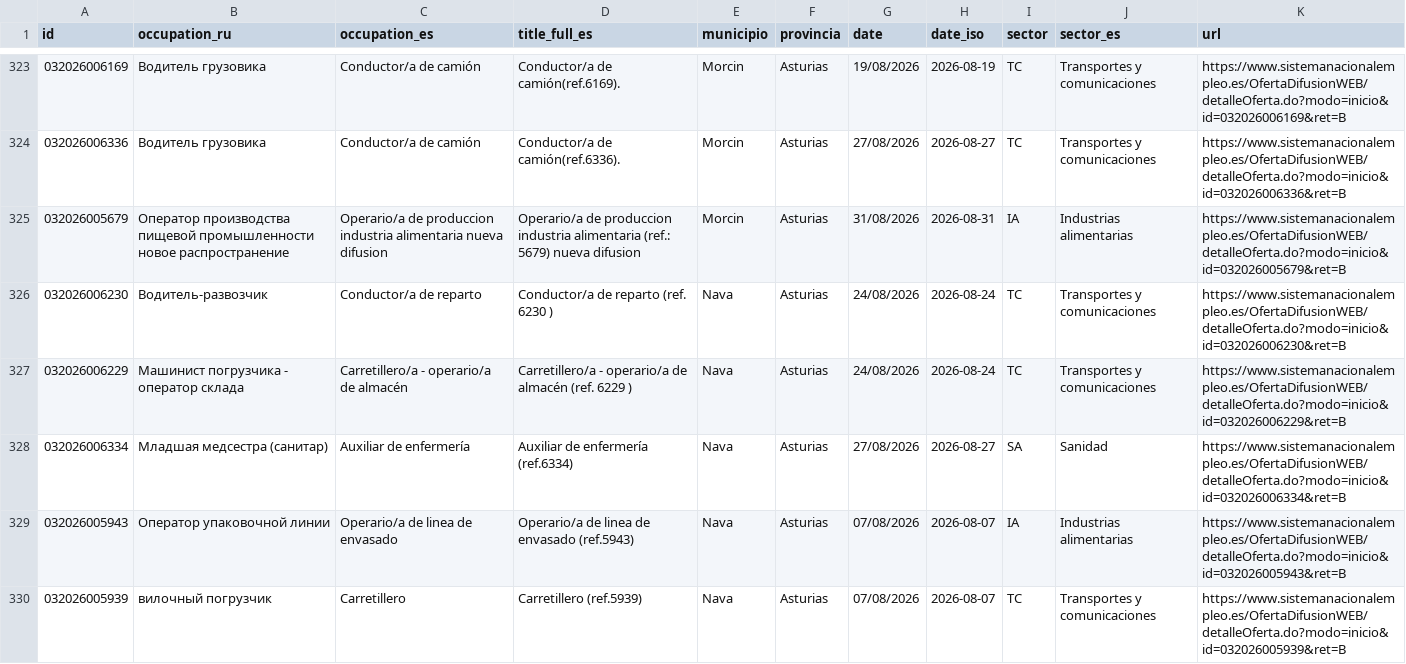
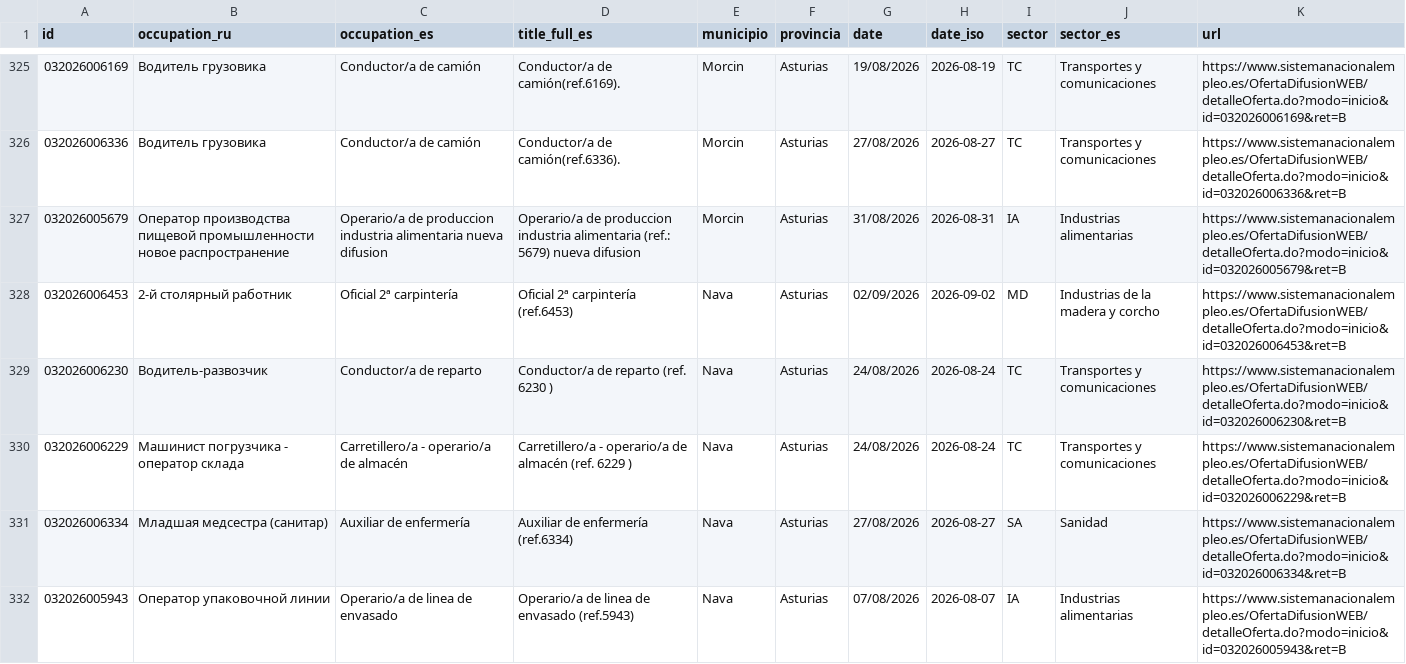
Before and after one commit to RealBuddy/sepe-jobs, a CSV file: catalog.csv, drawn as a sheet; only a part is shown, gaps mark what is left out; the shorter side is filled out with more unchanged rows; the diff covers the shown part only.

```diff
--- a/catalog.csv
+++ b/catalog.csv
@@ -325,2 +327,3 @@
 032026005679,Оператор производства пищевой промышленности новое распространение,Operario/a de produccion industria alimentaria nueva difusion,Operario/a de produccion industria alimentaria (ref.: 5679) nueva difusion,Morcin,Asturias,31/08/2026,2026-08-31,IA,Industrias alimentarias,https://www.sistemanacionalempleo.es/OfertaDifusionWEB/detalleOferta.do?modo=inicio&id=032026005679&ret=B
+032026006453,2-й столярный работник,Oficial 2ª carpintería,Oficial 2ª carpintería (ref.6453),Nava,Asturias,02/09/2026,2026-09-02,MD,Industrias de la madera y corcho,https://www.sistemanacionalempleo.es/OfertaDifusionWEB/detalleOferta.do?modo=inicio&id=032026006453&ret=B
 032026006230,Водитель-развозчик,Conductor/a de reparto,Conductor/a de reparto (ref. 6230 ),Nava,Asturias,24/08/2026,2026-08-24,TC,Transportes y comunicaciones,https://www.sistemanacionalempleo.es/OfertaDifusionWEB/detalleOferta.do?modo=inicio&id=032026006230&ret=B
```
Also changed, not shown: 9 added rows, 6 removed rows and 9 edited cells elsewhere in this file, 23 other files.
